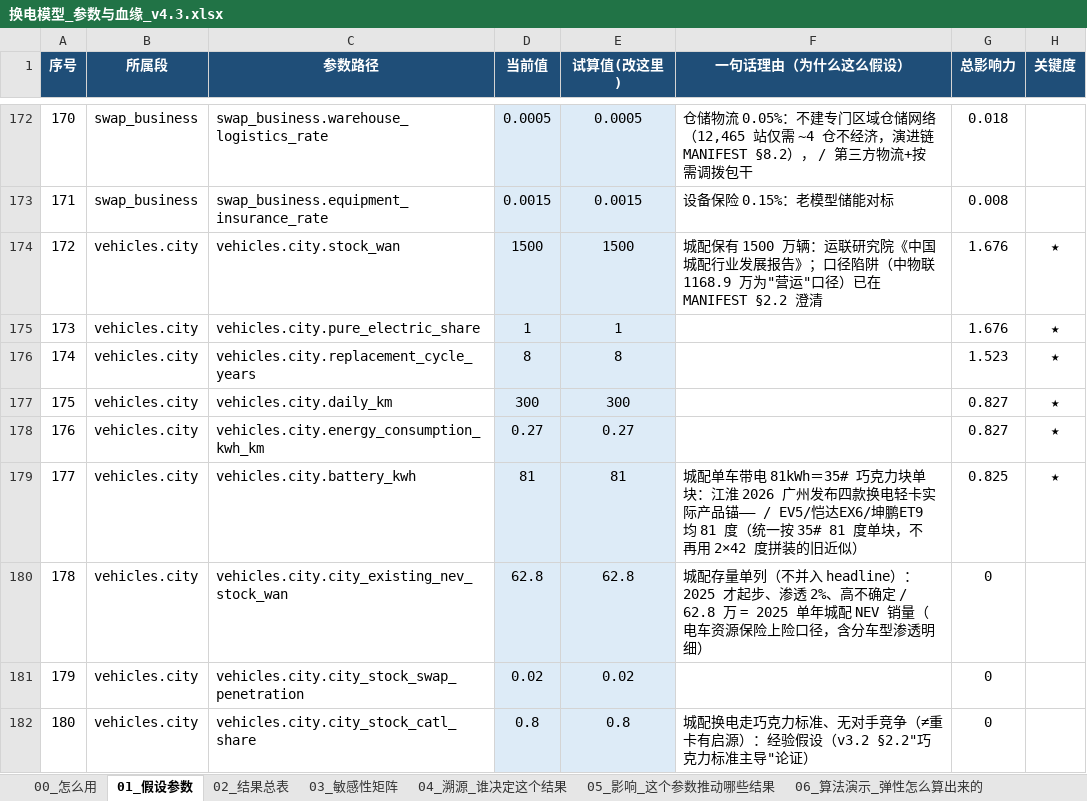
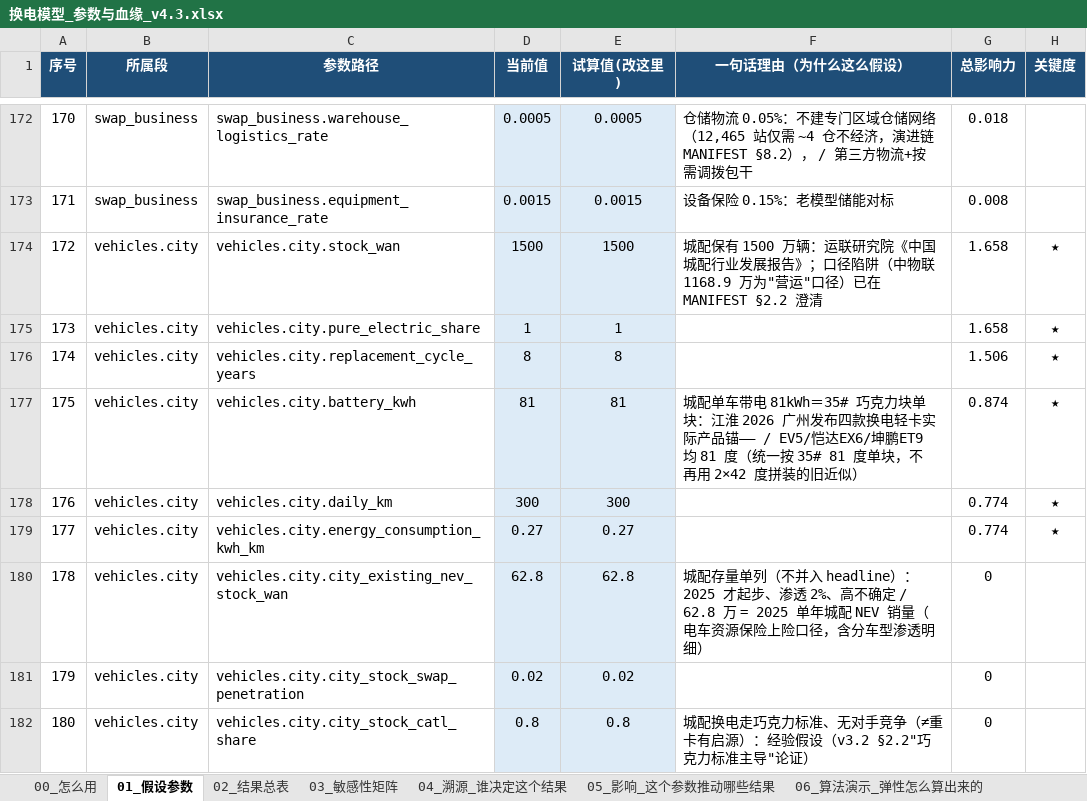
Before and after one commit to kedouzc/energy_ningde, an Excel workbook: 业务/换电/定量计算/换电战略决策模型_v4_3/outputs/换电模型_参数与血缘_v4.3.xlsx, sheet 01_假设参数, drawn as a sheet; only a part is shown, gaps mark what is left out; values as stored, in another font and other column widths than the file's, no borders; the diff covers the shown part only; the diff names each change by its address in the sheet, - before the commit and + after, or states it on an @@ line.

Commit message:
update battery-swap decision model v4_3 (2026-09-02 audit refactor: capex/depreciation fix, claude new artifact)

```diff
--- a/业务/换电/定量计算/换电战略决策模型_v4_3/outputs/换电模型_参数与血缘_v4.3.xlsx (sheet 01_假设参数)
+++ b/业务/换电/定量计算/换电战略决策模型_v4_3/outputs/换电模型_参数与血缘_v4.3.xlsx (sheet 01_假设参数)
-G174:G175 (总影响力): 1.676
+G174:G175 (总影响力): 1.658
-G176 (总影响力): 1.523
+G176 (总影响力): 1.506
-C177 (参数路径): vehicles.city.daily_km
+C177 (参数路径): vehicles.city.battery_kwh
-D177 (当前值): 300
+D177 (当前值): 81
-E177 (试算值(改这里)): 300
+E177 (试算值(改这里)): 81
-F177 (一句话理由（为什么这么假设）): (empty)
+F177 (一句话理由（为什么这么假设）): 城配单车带电 81kWh＝35# 巧克力块单块：江淮 2026 广州发布四款换电轻卡实际产品锚—— / EV5/恺达EX6/坤鹏ET9 均 81 度（统一按 35# 81 度单块，不再用 2×42 度拼装的旧近似）
-G177 (总影响力): 0.827
+G177 (总影响力): 0.874
-C178 (参数路径): vehicles.city.energy_consumption_kwh_km
+C178 (参数路径): vehicles.city.daily_km
-D178 (当前值): 0.27
+D178 (当前值): 300
-E178 (试算值(改这里)): 0.27
+E178 (试算值(改这里)): 300
-G178 (总影响力): 0.827
+G178 (总影响力): 0.774
-C179 (参数路径): vehicles.city.battery_kwh
+C179 (参数路径): vehicles.city.energy_consumption_kwh_km
-D179 (当前值): 81
+D179 (当前值): 0.27
-E179 (试算值(改这里)): 81
+E179 (试算值(改这里)): 0.27
-F179 (一句话理由（为什么这么假设）): 城配单车带电 81kWh＝35# 巧克力块单块：江淮 2026 广州发布四款换电轻卡实际产品锚—— / EV5/恺达EX6/坤鹏ET9 均 81 度（统一按 35# 81 度单块，不再用 2×42 度拼装的旧近似）
+F179 (一句话理由（为什么这么假设）): (empty)
-G179 (总影响力): 0.825
+G179 (总影响力): 0.774
```
Also changed, not shown: 102 edited cells elsewhere in this sheet, sheet 03_敏感性矩阵, sheet 05_影响_这个参数推动哪些结果, sheet 04_溯源_谁决定这个结果, sheet 02_结果总表, 业务/换电/定量计算/换电战略决策模型_v4_3/outputs/换电决策树_v4.3.xlsx, 11 other files.
